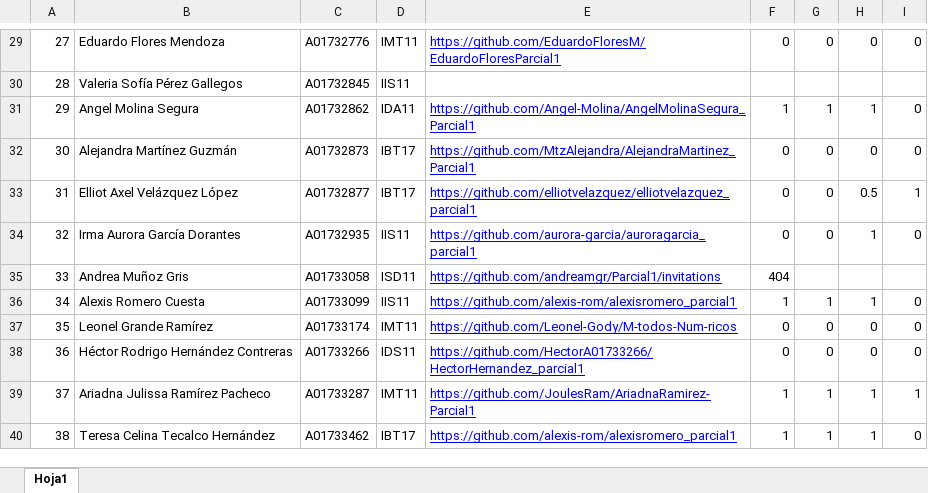
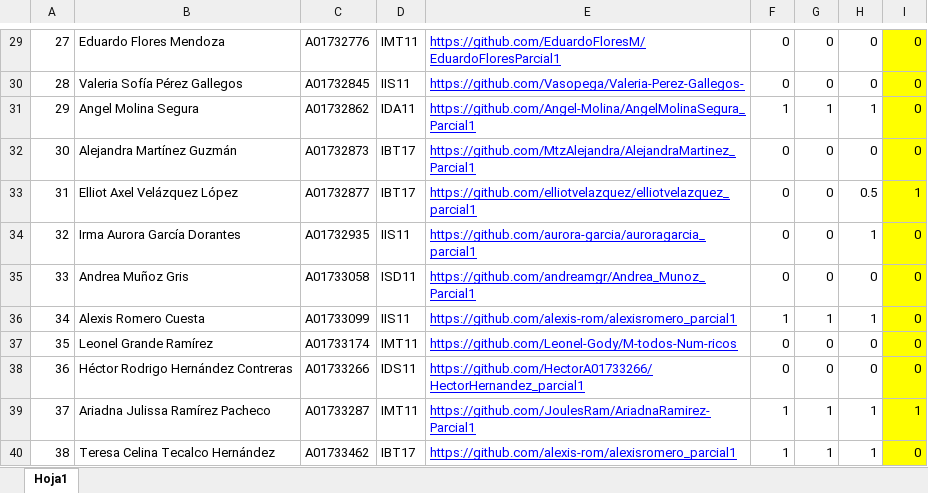
Before and after one commit to adsoftsito/metodos-numericos, an Excel workbook: metodosnum2020.xlsx, sheet Hoja1, drawn as a sheet; only a part is shown, gaps mark what is left out; values as stored, in another font and other column widths than the file's, no borders; charts and pictures not drawn; the diff covers the shown part only; the diff names each change by its address in the sheet, - before the commit and + after, or states it on an @@ line.

```diff
--- a/metodosnum2020.xlsx (sheet Hoja1)
+++ b/metodosnum2020.xlsx (sheet Hoja1)
-I29:I40 fill: none
+I29:I40 fill: #FFFF00
-E30: (empty)
+E30: https://github.com/Vasopega/Valeria-Perez-Gallegos-
-F30: (empty)
+F30: 0
-G30: (empty)
+G30: 0
-H30: (empty)
+H30: 0
-I30: (empty)
+I30: 0
-E35: https://github.com/andreamgr/Parcial1/invitations
+E35: https://github.com/andreamgr/Andrea_Munoz_Parcial1
-F35: 404
+F35: 0
-G35: (empty)
+G35: 0
-H35: (empty)
+H35: 0
-I35: (empty)
+I35: 0
```
Also changed, not shown: 6 edited cells and cell formats elsewhere in this sheet, 1 other file.
